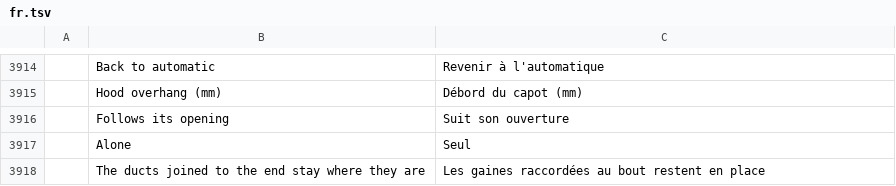
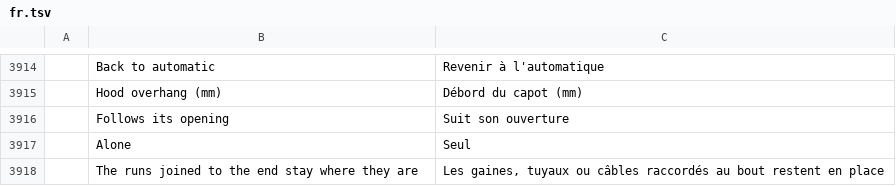
Before and after one commit to Dievartis/cadcraft, a TSV file: crates/ui-egui/src/i18n/fr.tsv, drawn as a sheet; only a part is shown, gaps mark what is left out; the diff names each change by its address in the sheet, - before the commit and + after, or states it on an @@ line.

```diff
--- a/crates/ui-egui/src/i18n/fr.tsv
+++ b/crates/ui-egui/src/i18n/fr.tsv
-B3918: The ducts joined to…
+B3918: The runs joined to…
-C3918: Les gaines raccordées au bout…
+C3918: Les gaines, tuyaux ou câbles raccordés au bout…
```
Also changed, not shown: 12 other files.
